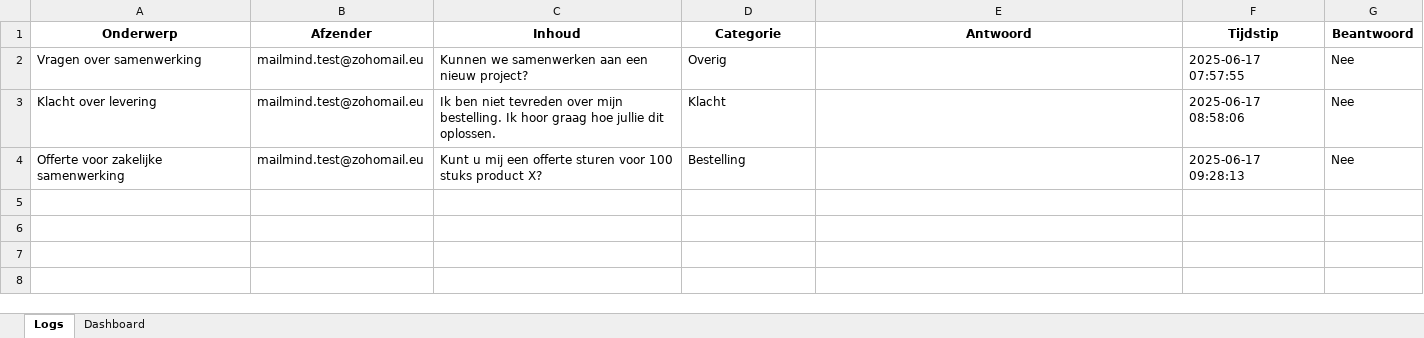
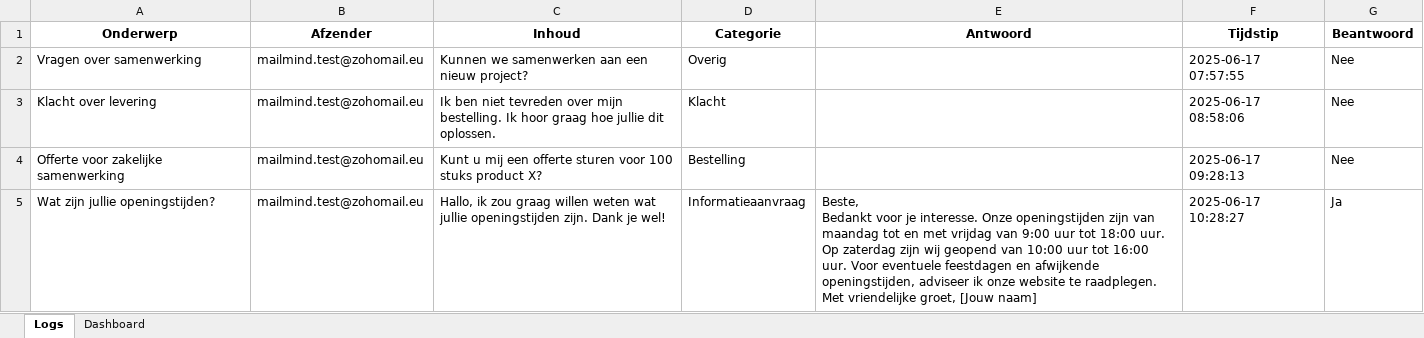
Before and after one commit to MailMind-app/streamlit-dashboard, an Excel workbook: logs/mail_log_2025-06-17.xlsx, sheet Logs, drawn as a sheet; values as stored, in another font and other column widths than the file's, no borders; conditional formats not drawn; ↵ is a line break in a cell; the diff names each change by its address in the sheet, - before the commit and + after, or states it on an @@ line.

Commit message:
Automatische sync: 2025-06-17 10:57:36

```diff
--- a/logs/mail_log_2025-06-17.xlsx (sheet Logs)
+++ b/logs/mail_log_2025-06-17.xlsx (sheet Logs)
+row 5: Wat zijn jullie openingstijden? | mailmind.test@zohomail.eu | Hallo, ik zou graag willen weten wat jullie openingstijden zijn. Dank je wel! | Informatieaanvraag | Beste, ↵ Bedankt voor je interesse. Onze openingstijden zijn van maandag tot en met vrijdag van 9:00 uur tot 18:00 uur. Op zaterdag zijn wij geopend van 10:00 uur tot 16:00 uur. Voor eventuele feestdagen en afwijkende openingstijden, adviseer ik onze website te raadplegen. ↵ Met vriendelijke groet, [Jouw naam] | 2025-06-17 10:28:27 | Ja
```
Also changed, not shown: sheet Dashboard, charts or pictures.
